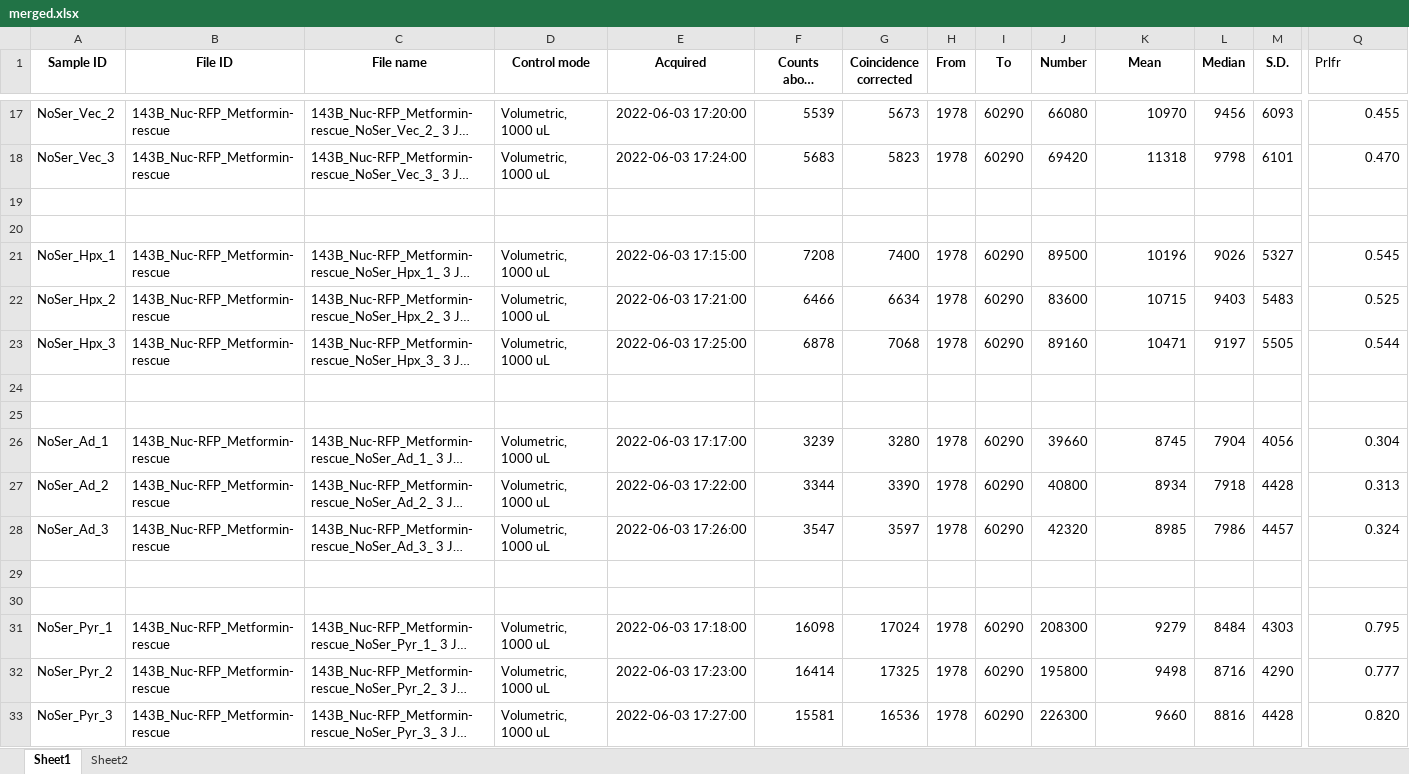
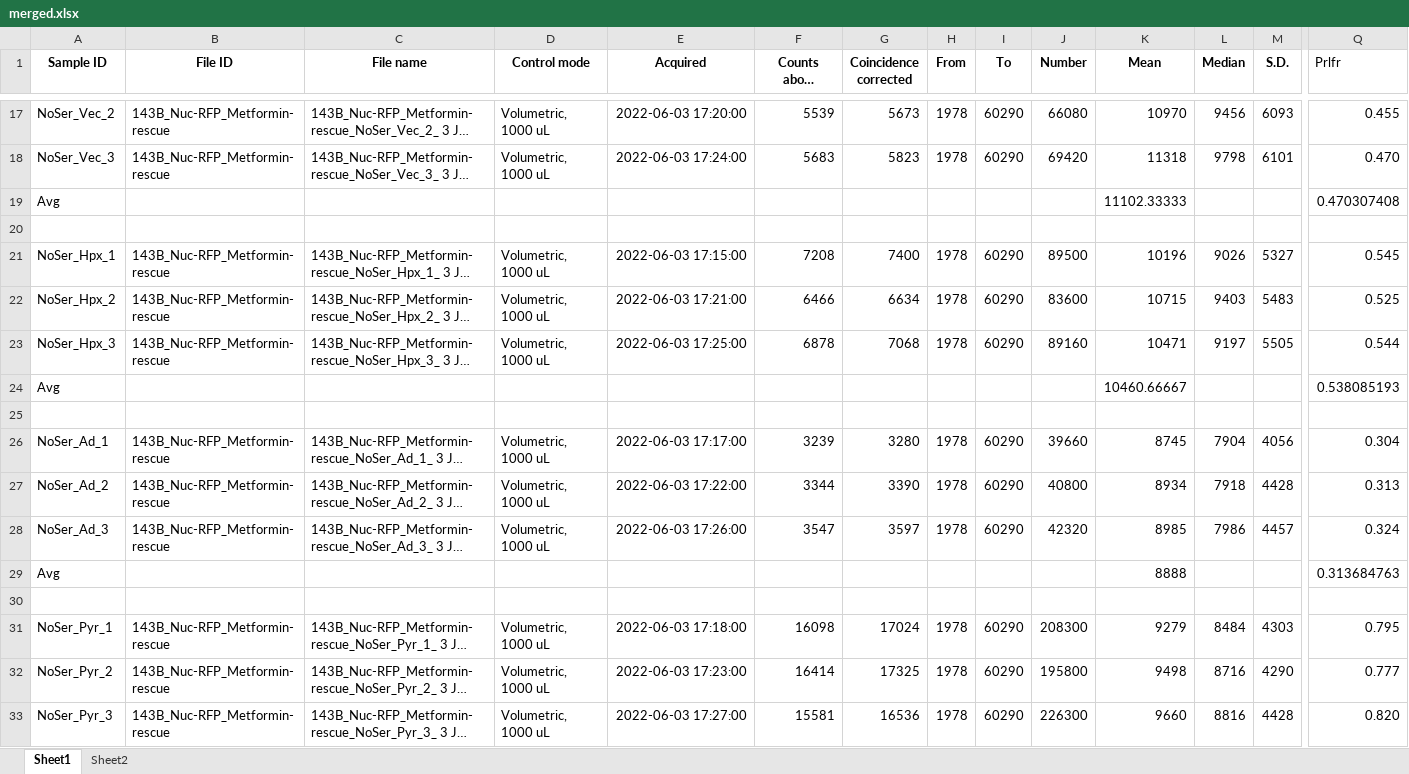
Before and after one commit to krdav/lab-work, an Excel workbook: ETCrescue/H1299/H1299_Rot-rescue/12W_CC_exp/merged.xlsx, sheet Sheet1, drawn as a sheet; only a part is shown, gaps mark what is left out; long unchanged cells end in …; values as stored, in another font and other column widths than the file's, no borders; charts and pictures not drawn; rows hold the shown columns only; the diff covers the shown part only; the diff names each change by its address in the sheet, - before the commit and + after, or states it on an @@ line.

```diff
--- a/ETCrescue/H1299/H1299_Rot-rescue/12W_CC_exp/merged.xlsx (sheet Sheet1)
+++ b/ETCrescue/H1299/H1299_Rot-rescue/12W_CC_exp/merged.xlsx (sheet Sheet1)
-row 19: (empty)
+row 19: Avg |  |  |  |  |  |  |  |  |  | 11102.33333 |  |  | 0.470307408
-row 24: (empty)
+row 24: Avg |  |  |  |  |  |  |  |  |  | 10460.66667 |  |  | 0.538085193
-row 29: (empty)
+row 29: Avg |  |  |  |  |  |  |  |  |  | 8888 |  |  | 0.313684763
```
Also changed, not shown: 18 added rows and 24 edited cells elsewhere in this sheet, charts or pictures, 143B-GOT-DKO_characterization/143B-2xGOT-KO_Rotenone/merged.xlsx, Asp_post_salvage/steady-state/143B_SMv3/Prlfr_2/merged_143B.xlsx, 28 other files.
